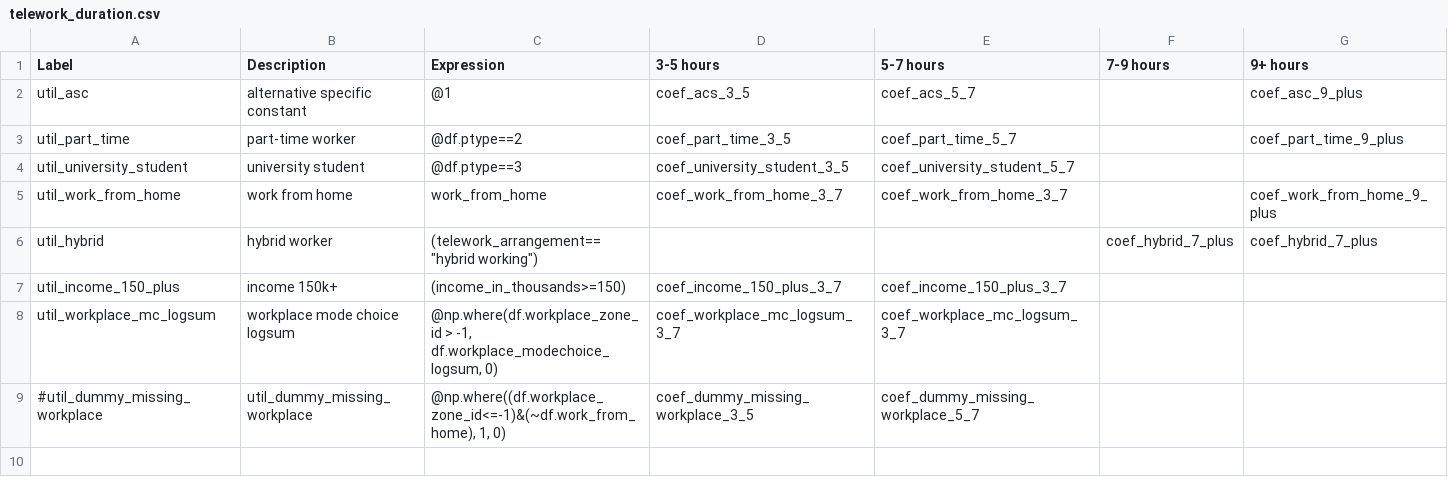
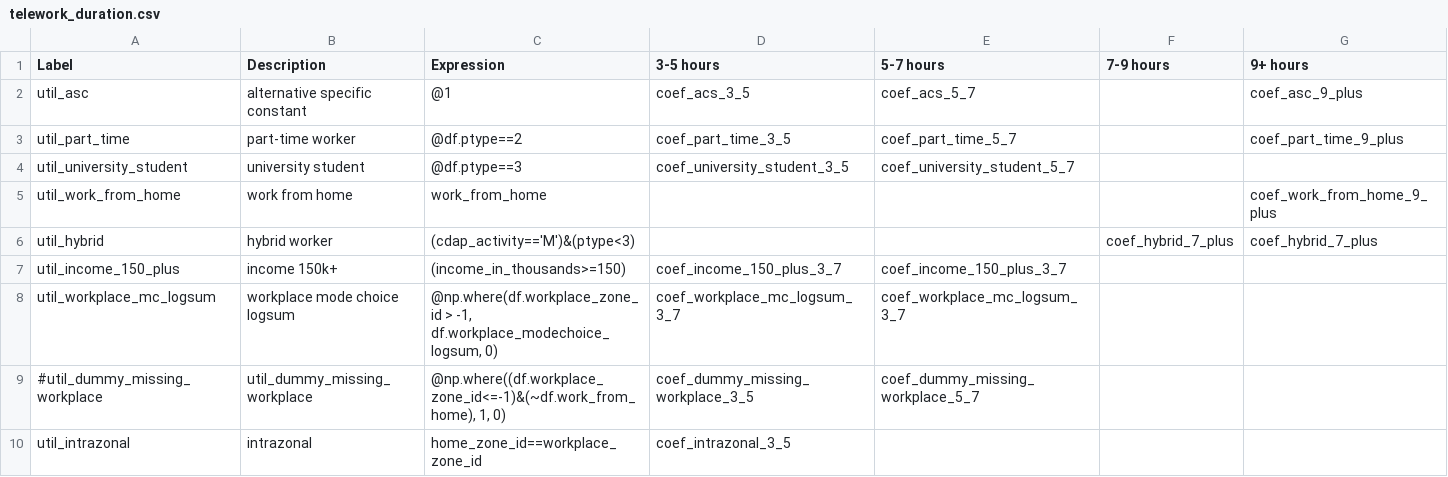
Before and after one commit to wsp-sag/sandag-abm3-example, a CSV file: configs/resident/telework_duration.csv, drawn as a sheet.

Commit message:
[skipci] duration model v39

```diff
--- a/configs/resident/telework_duration.csv
+++ b/configs/resident/telework_duration.csv
@@ -4,4 +4,4 @@ util_part_time,part-time worker,@df.ptype==2,coef_part_time_3_5,coef_part_time_5
 util_university_student,university student,@df.ptype==3,coef_university_student_3_5,coef_university_student_5_7,,
-util_work_from_home,work from home,work_from_home,coef_work_from_home_3_7,coef_work_from_home_3_7,,coef_work_from_home_9_plus
-util_hybrid,hybrid worker,"(telework_arrangement==""hybrid working"")",,,coef_hybrid_7_plus,coef_hybrid_7_plus
+util_work_from_home,work from home,work_from_home,,,,coef_work_from_home_9_plus
+util_hybrid,hybrid worker,(cdap_activity=='M')&(ptype<3),,,coef_hybrid_7_plus,coef_hybrid_7_plus
 util_income_150_plus,income 150k+,(income_in_thousands>=150),coef_income_150_plus_3_7,coef_income_150_plus_3_7,,
@@ -9 +9,2 @@ util_workplace_mc_logsum,workplace mode choice logsum,"@np.where(df.workplace_zo
 #util_dummy_missing_workplace,util_dummy_missing_workplace,"@np.where((df.workplace_zone_id<=-1)&(~df.work_from_home), 1, 0)",coef_dummy_missing_workplace_3_5,coef_dummy_missing_workplace_5_7,,
+util_intrazonal,intrazonal,home_zone_id==workplace_zone_id,coef_intrazonal_3_5,,,
```
Also changed, not shown: configs/resident/telework_duration_coeffs.csv.
